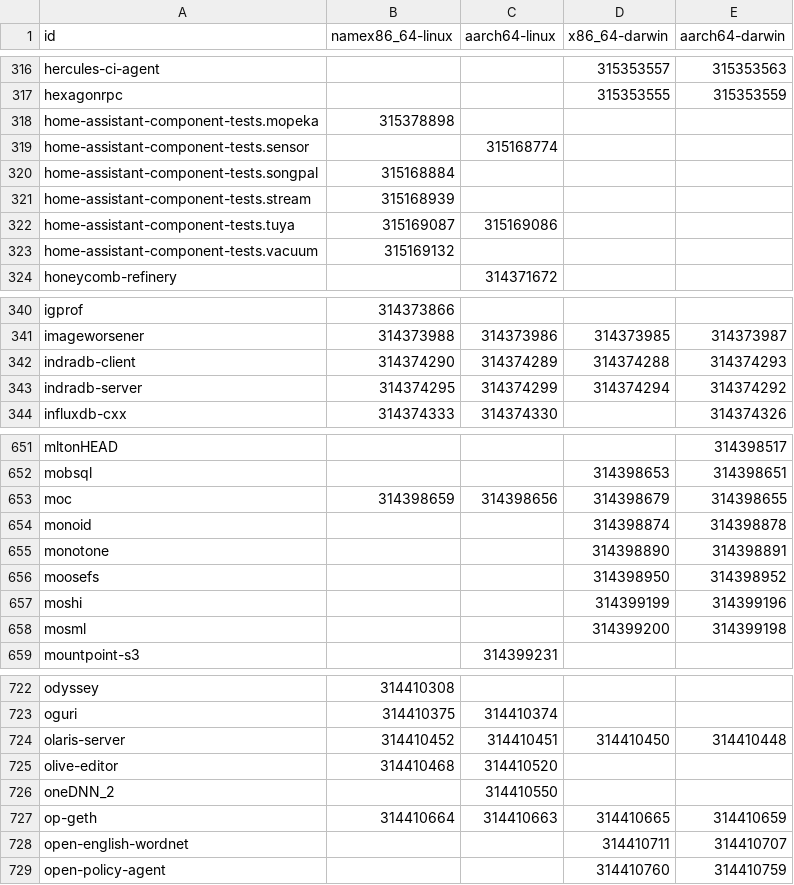
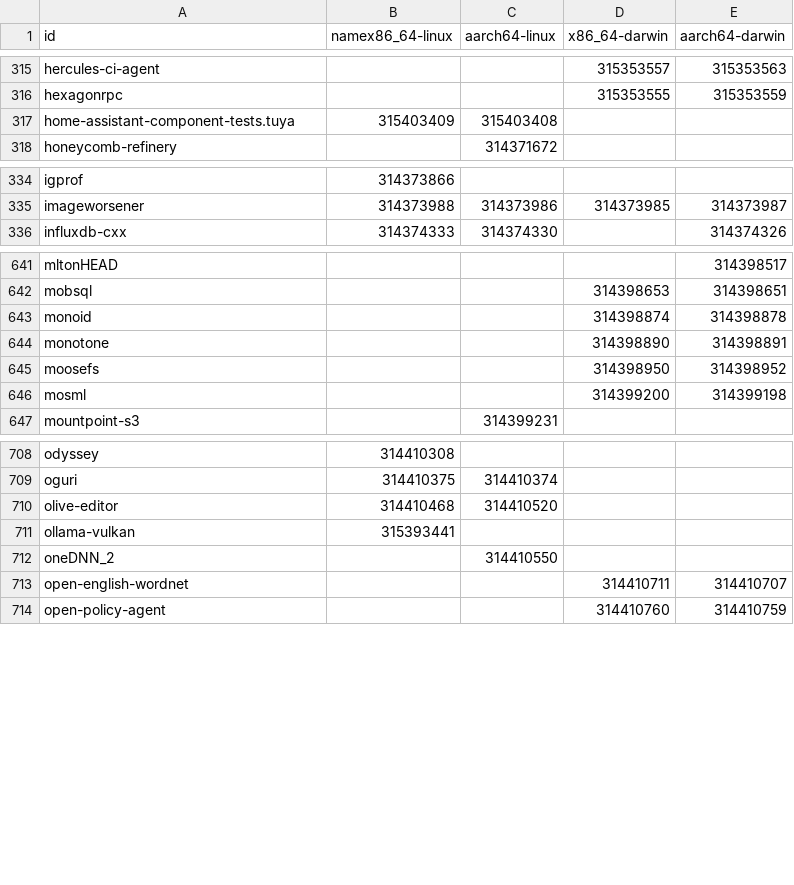
Before and after one commit to Sigmanificient/nixpkgs-failure-notify, a CSV file: results/4-failures-packed.csv, drawn as a sheet; only a part is shown, gaps mark what is left out; the diff covers the shown part only.

```diff
--- a/results/4-failures-packed.csv
+++ b/results/4-failures-packed.csv
@@ -317,8 +316,3 @@ hercules-ci-agent,,,315353557,315353563
 hexagonrpc,,,315353555,315353559
-home-assistant-component-tests.mopeka,315378898,,,
-home-assistant-component-tests.sensor,,315168774,,
-home-assistant-component-tests.songpal,315168884,,,
-home-assistant-component-tests.stream,315168939,,,
-home-assistant-component-tests.tuya,315169087,315169086,,
-home-assistant-component-tests.vacuum,315169132,,,
+home-assistant-component-tests.tuya,315403409,315403408,,
 honeycomb-refinery,,314371672,,
@@ -341,4 +335,2 @@ igprof,314373866,,,
 imageworsener,314373988,314373986,314373985,314373987
-indradb-client,314374290,314374289,314374288,314374293
-indradb-server,314374295,314374299,314374294,314374292
 influxdb-cxx,314374333,314374330,,314374326
@@ -652,3 +642,2 @@ mltonHEAD,,,,314398517
 mobsql,,,314398653,314398651
-moc,314398659,314398656,314398679,314398655
 monoid,,,314398874,314398878
@@ -656,3 +645,2 @@ monotone,,,314398890,314398891
 moosefs,,,314398950,314398952
-moshi,,,314399199,314399196
 mosml,,,314399200,314399198
@@ -723,6 +709,5 @@ odyssey,314410308,,,
 oguri,314410375,314410374,,
-olaris-server,314410452,314410451,314410450,314410448
 olive-editor,314410468,314410520,,
+ollama-vulkan,315393441,,,
 oneDNN_2,,314410550,,
-op-geth,314410664,314410663,314410665,314410659
 open-english-wordnet,,,314410711,314410707
```
Also changed, not shown: 6 added rows, 24 removed rows and 38 edited cells elsewhere in this file, results/2-failures.csv, results/3-failures-aarch64-darwin.csv, 4 other files.
